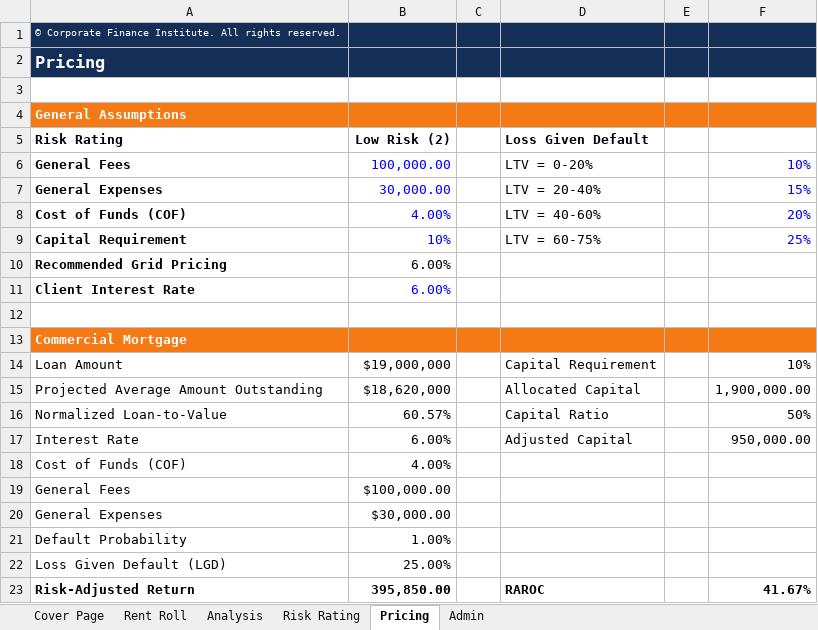
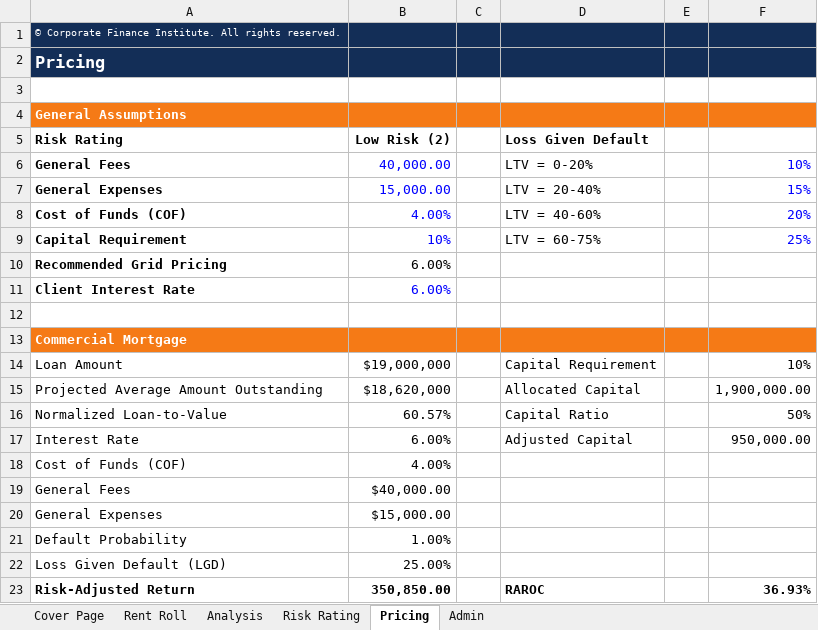
Before and after one commit to guilhermegscastro/Commercial-Mortgage-Model-, an Excel workbook: Commercial Mortgage Model (Orlando Commerce Center).xlsx, sheet Pricing, drawn as a sheet; values as stored, in another font and other column widths than the file's, no borders; conditional formats not drawn; the diff names each change by its address in the sheet, - before the commit and + after, or states it on an @@ line.

Commit message:
Add files via upload

```diff
--- a/Commercial Mortgage Model (Orlando Commerce Center).xlsx (sheet Pricing)
+++ b/Commercial Mortgage Model (Orlando Commerce Center).xlsx (sheet Pricing)
-B6 (Low Risk (2)): 100,000.00
+B6 (Low Risk (2)): 40,000.00
-B7 (Low Risk (2)): 30,000.00
+B7 (Low Risk (2)): 15,000.00
-B19 (Low Risk (2)): $100,000.00
+B19 (Low Risk (2)): $40,000.00
-B20 (Low Risk (2)): $30,000.00
+B20 (Low Risk (2)): $15,000.00
-B23 (Low Risk (2)): 395,850.00
+B23 (Low Risk (2)): 350,850.00
-F23: 41.67%
+F23: 36.93%
```
